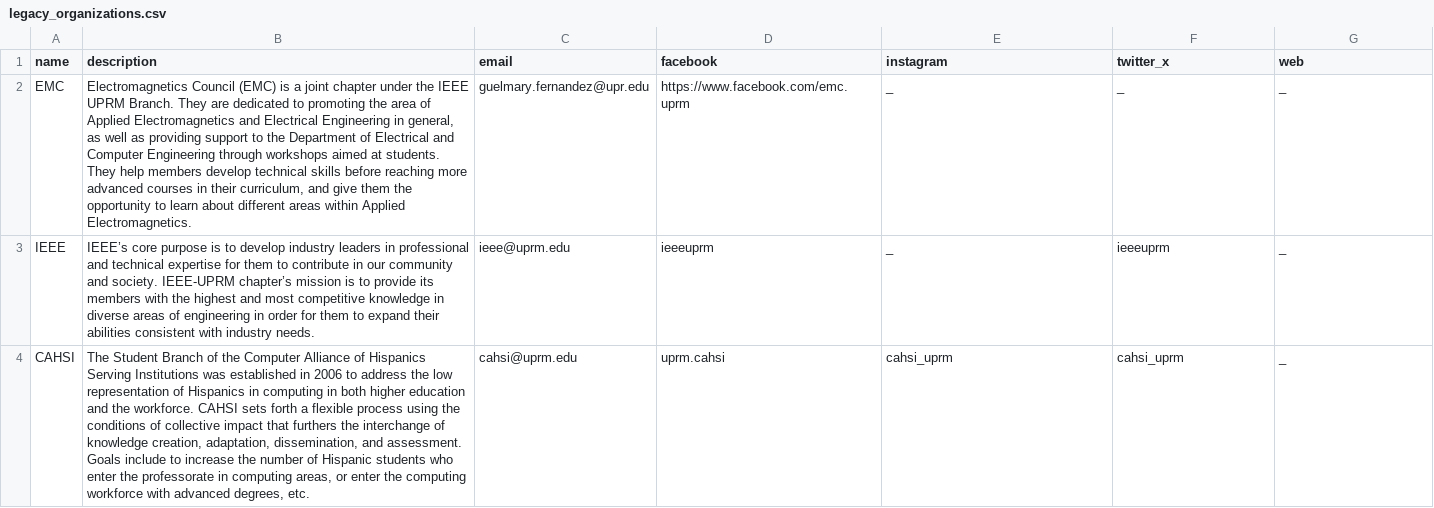
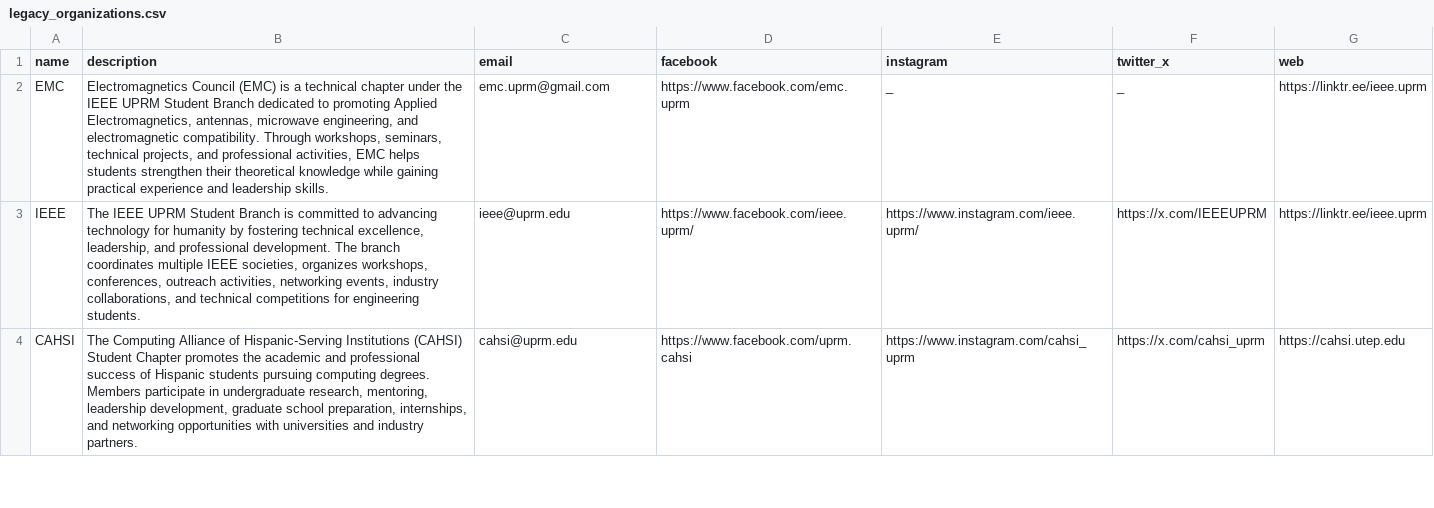
Before and after one commit to AlfredoSoto1/Friday, a CSV file: database/seeds/legacy_organizations.csv, drawn as a sheet; only a part is shown; the diff covers the shown part only; the diff names each change by its address in the sheet, - before the commit and + after, or states it on an @@ line.

Commit message:
new dataset

```diff
--- a/database/seeds/legacy_organizations.csv
+++ b/database/seeds/legacy_organizations.csv
-B2 (description): …is a joint chapter under the IEEE UPRM Branch. They are dedicated to promoting the area of Applied Electromagnetics and Electrical Engineering in general, as well as providing support to the Department of Electrical and Computer Engineering through workshops aimed at students. They help members develop technical skills before reaching more advanced courses in their curriculum, and give them the opportunity to learn about different areas within Applied Electromagnetics.
+B2 (description): …is a technical chapter under the IEEE UPRM Student Branch dedicated to promoting Applied Electromagnetics, antennas, microwave engineering, and electromagnetic compatibility. Through workshops, seminars, technical projects, and professional activities, EMC helps students strengthen their theoretical knowledge while gaining practical experience and leadership skills.
-C2 (email): guelmary.fernandez@upr.edu
+C2 (email): emc.uprm@gmail.com
-G2:G3 (web): _
+G2:G3 (web): https://linktr.ee/ieee.uprm
-B3 (description): IEEE’s core purpose is to develop industry leaders in professional and technical expertise for them to contribute in our community and society. IEEE-UPRM chapter’s mission is to provide its members with the highest and most competitive knowledge in diverse areas of engineering in order for them to expand their abilities consistent with industry needs.
+B3 (description): The IEEE UPRM Student Branch is committed to advancing technology for humanity by fostering technical excellence, leadership, and professional development. The branch coordinates multiple IEEE societies, organizes workshops, conferences, outreach activities, networking events, industry collaborations, and technical competitions for engineering students.
-D3 (facebook): ieeeuprm
+D3 (facebook): https://www.facebook.com/ieee.uprm/
-E3 (instagram): _
+E3 (instagram): https://www.instagram.com/ieee.uprm/
-F3 (twitter_x): ieeeuprm
+F3 (twitter_x): https://x.com/IEEEUPRM
-B4 (description): The Student Branch of the Computer Alliance of Hispanics Serving Institutions was established in 2006 to address the low representation of Hispanics in computing in both higher education and the workforce. CAHSI sets forth a flexible process using the conditions of collective impact that furthers the interchange of knowledge creation, adaptation, dissemination, and assessment. Goals include to increase the number of Hispanic students who enter the professorate in computing areas, or enter the computing workforce with advanced degrees, etc.
+B4 (description): The Computing Alliance of Hispanic-Serving Institutions (CAHSI) Student Chapter promotes the academic and professional success of Hispanic students pursuing computing degrees. Members participate in undergraduate research, mentoring, leadership development, graduate school preparation, internships, and networking opportunities with universities and industry partners.
-D4 (facebook): uprm.cahsi
+D4 (facebook): https://www.facebook.com/uprm.cahsi
-E4 (instagram): cahsi_uprm
+E4 (instagram): https://www.instagram.com/cahsi_uprm
-F4 (twitter_x): cahsi_uprm
+F4 (twitter_x): https://x.com/cahsi_uprm
-G4 (web): _
+G4 (web): https://cahsi.utep.edu
```
Also changed, not shown: 17 added rows, 6 removed rows and 25 edited cells elsewhere in this file, 8 other files.
